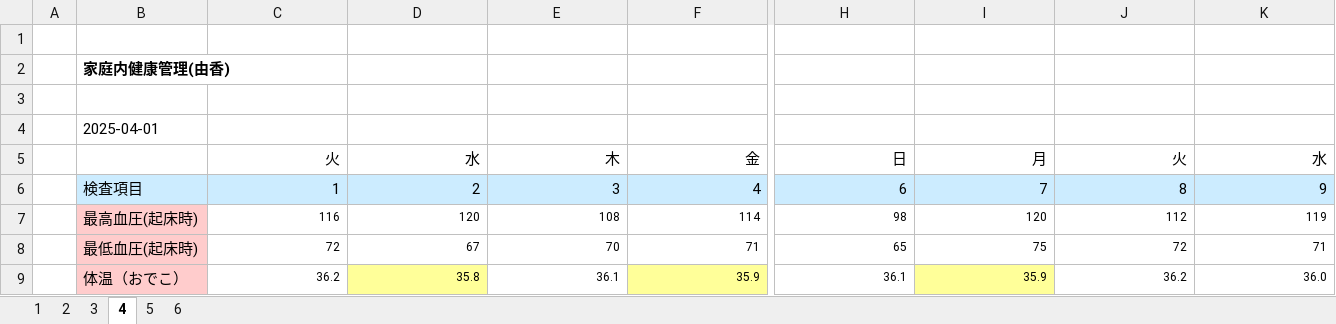
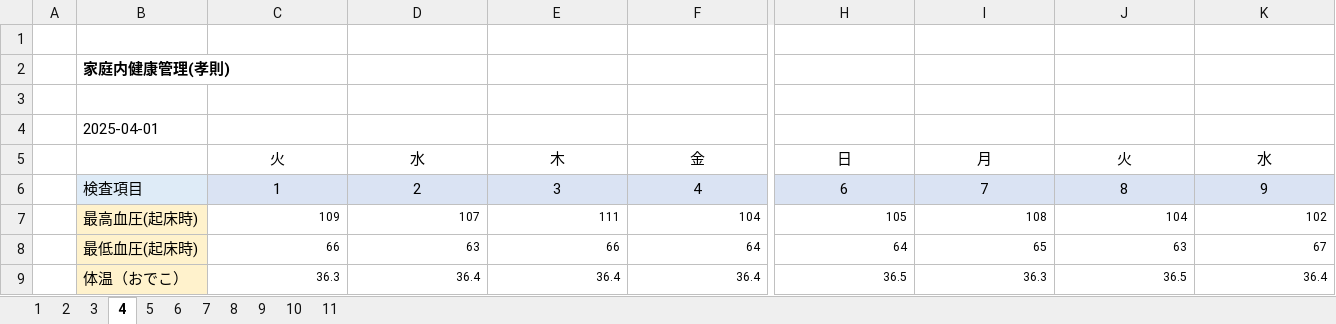
Before and after one commit to TAKANORI-yosi/HealthCare, an Excel workbook: Data/Yuka/2025.xlsx, sheet 4, drawn as a sheet; only a part is shown, gaps mark what is left out; values as stored, in another font and other column widths than the file's, no borders; removed rows and columns are numbered as before the commit, all else as after; rows hold the shown columns only; the diff covers the shown part only; the diff names each change by its address in the sheet, - before the commit and + after, or states it on an @@ line.

```diff
--- a/Data/Yuka/2025.xlsx (sheet 4)
+++ b/Data/Yuka/2025.xlsx (sheet 4)
+sheet tab: 7
+sheet tab: 8
+sheet tab: 9
+sheet tab: 10
+sheet tab: 11
-B2: 家庭内健康管理(由香)
+B2: 家庭内健康管理(孝則)
-C5:K6 alignment: right
+C5:K6 alignment: center
-row 7:  | 最高血圧(起床時) | 116 | 120 | 108 | 114 | 98 | 120 | 112 | 119
+row 7:  | 最高血圧(起床時) | 109 | 107 | 111 | 104 | 105 | 108 | 104 | 102
-B8 fill: #FFCCCC
+B8 fill: #FFF2CC
-C8: 72
+C8: 66
-D8: 67
+D8: 63
-E8: 70
+E8: 66
-F8: 71
+F8: 64
-H8: 65
+H8: 64
-I8: 75
+I8: 65
-J8: 72
+J8: 63
-K8: 71
+K8: 67
-row 9:  | 体温（おでこ） | 36.2 | 35.8 | 36.1 | 35.9 | 36.1 | 35.9 | 36.2 | 36.0
+row 9:  | 体温（おでこ） | 36.3 | 36.4 | 36.4 | 36.4 | 36.5 | 36.3 | 36.5 | 36.4
```
Also changed, not shown: 8 added rows, 12 removed rows, 74 edited cells and cell formats elsewhere in this sheet, sheet 1, sheet 2, sheet 3, sheet 5, sheet 6, Data/Taka/2025.xlsx.
